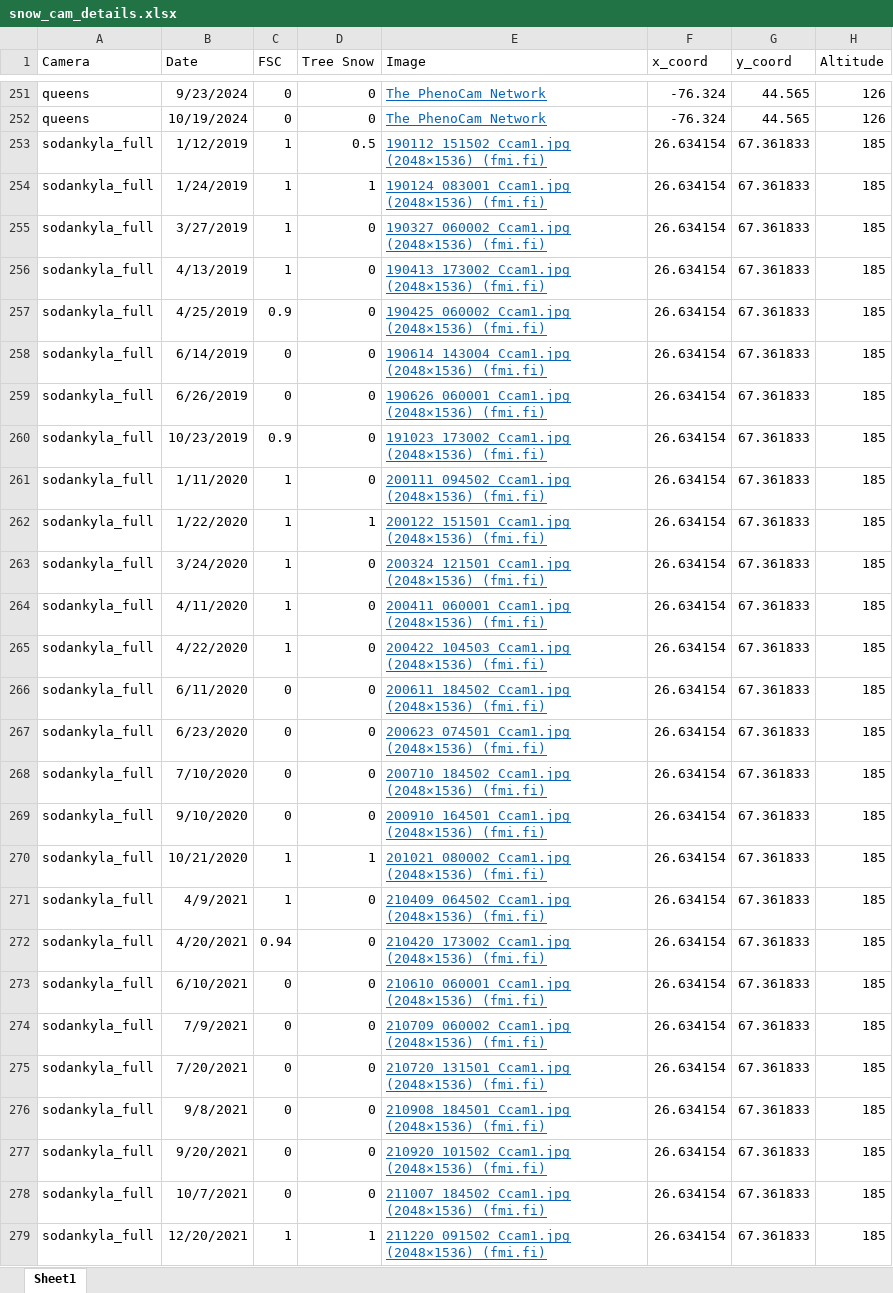
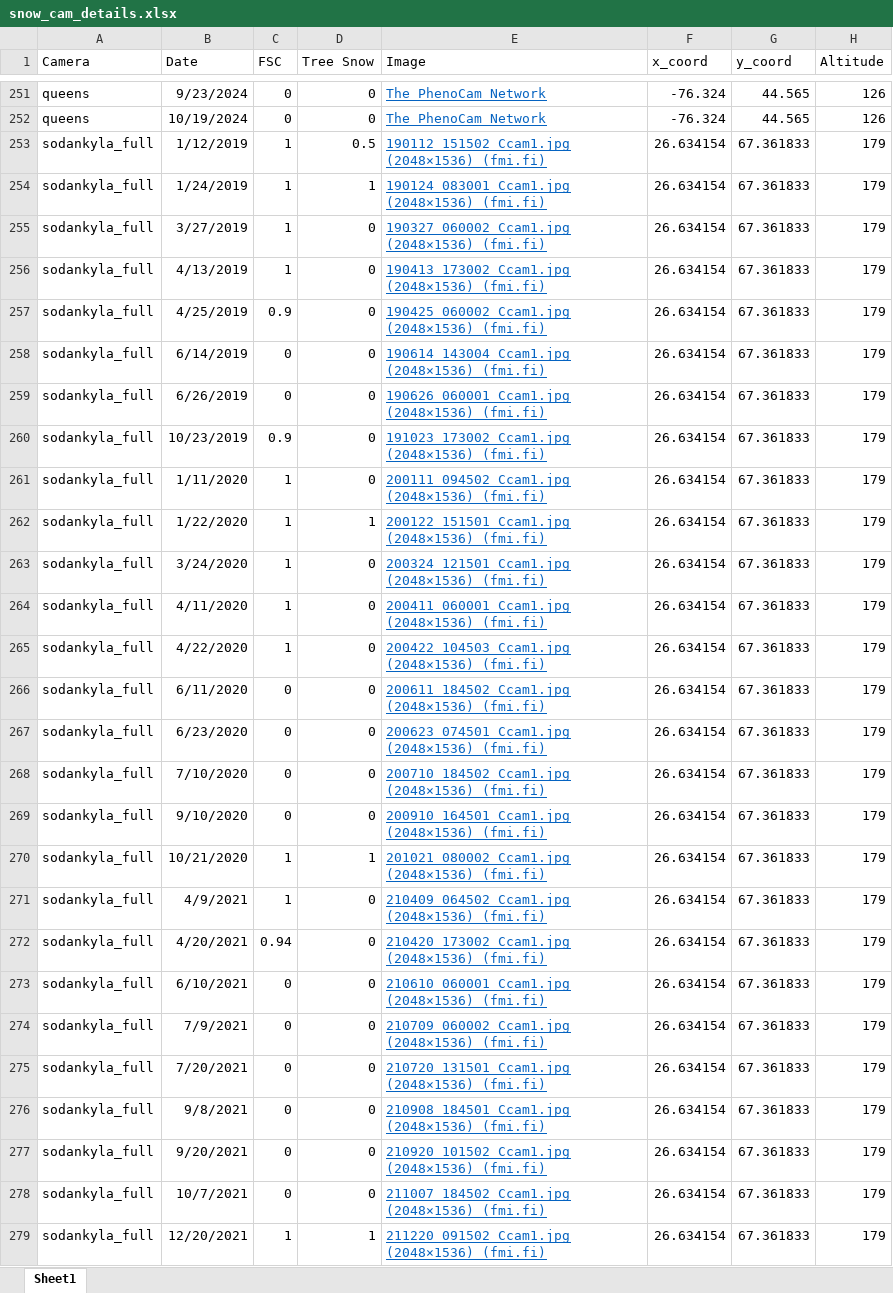
Before and after one commit to thomaslaraia/Snowstradamus, an Excel workbook: snow_cam_details.xlsx, sheet Sheet1, drawn as a sheet; only a part is shown, gaps mark what is left out; values as stored, in another font and other column widths than the file's, no borders; the diff covers the shown part only; the diff names each change by its address in the sheet, - before the commit and + after, or states it on an @@ line.

Commit message:
corrected elevations to be consistent for the paper

```diff
--- a/snow_cam_details.xlsx (sheet Sheet1)
+++ b/snow_cam_details.xlsx (sheet Sheet1)
-H253:H279 (Altitude): 185
+H253:H279 (Altitude): 179
```
Also changed, not shown: 139 edited cells elsewhere in this sheet.
